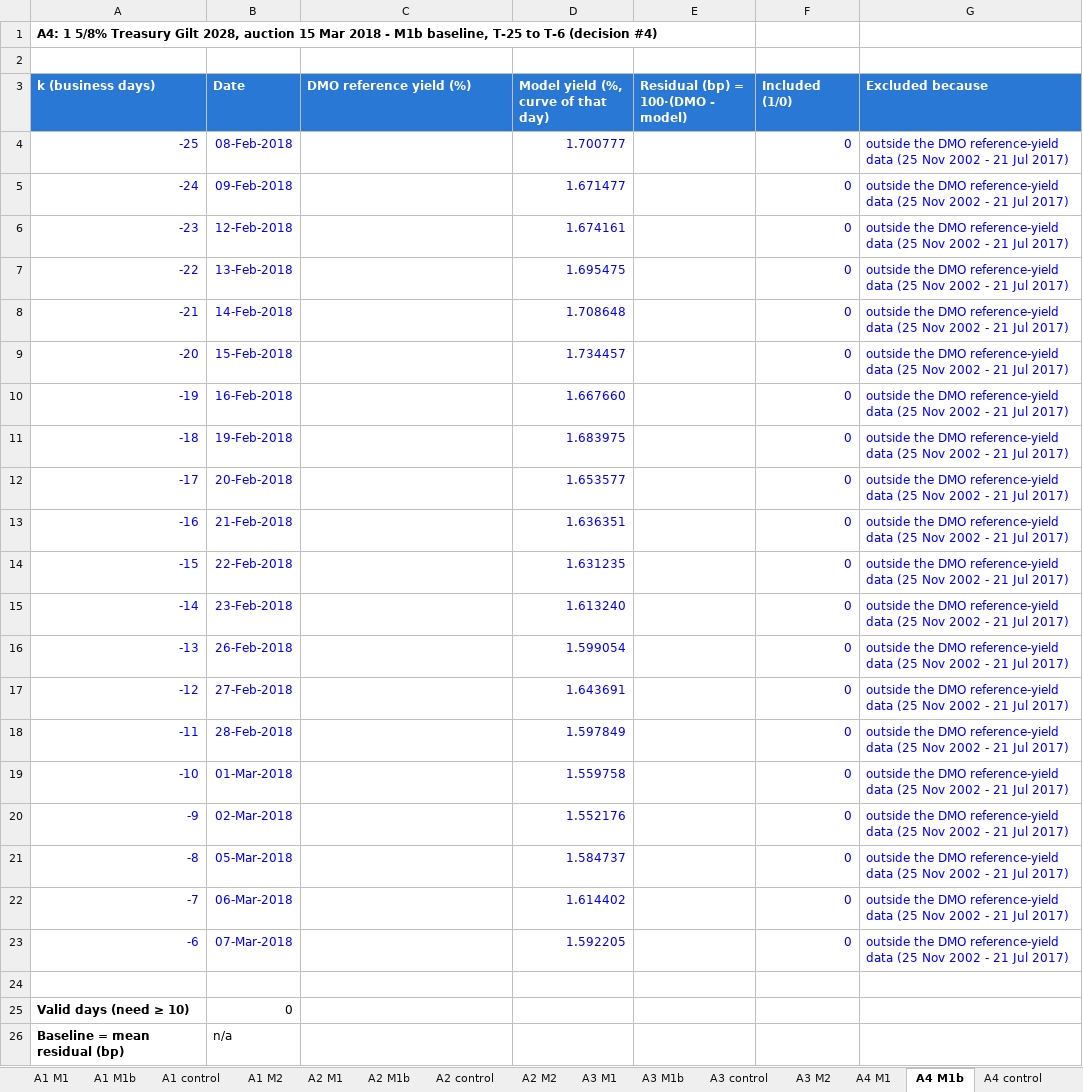
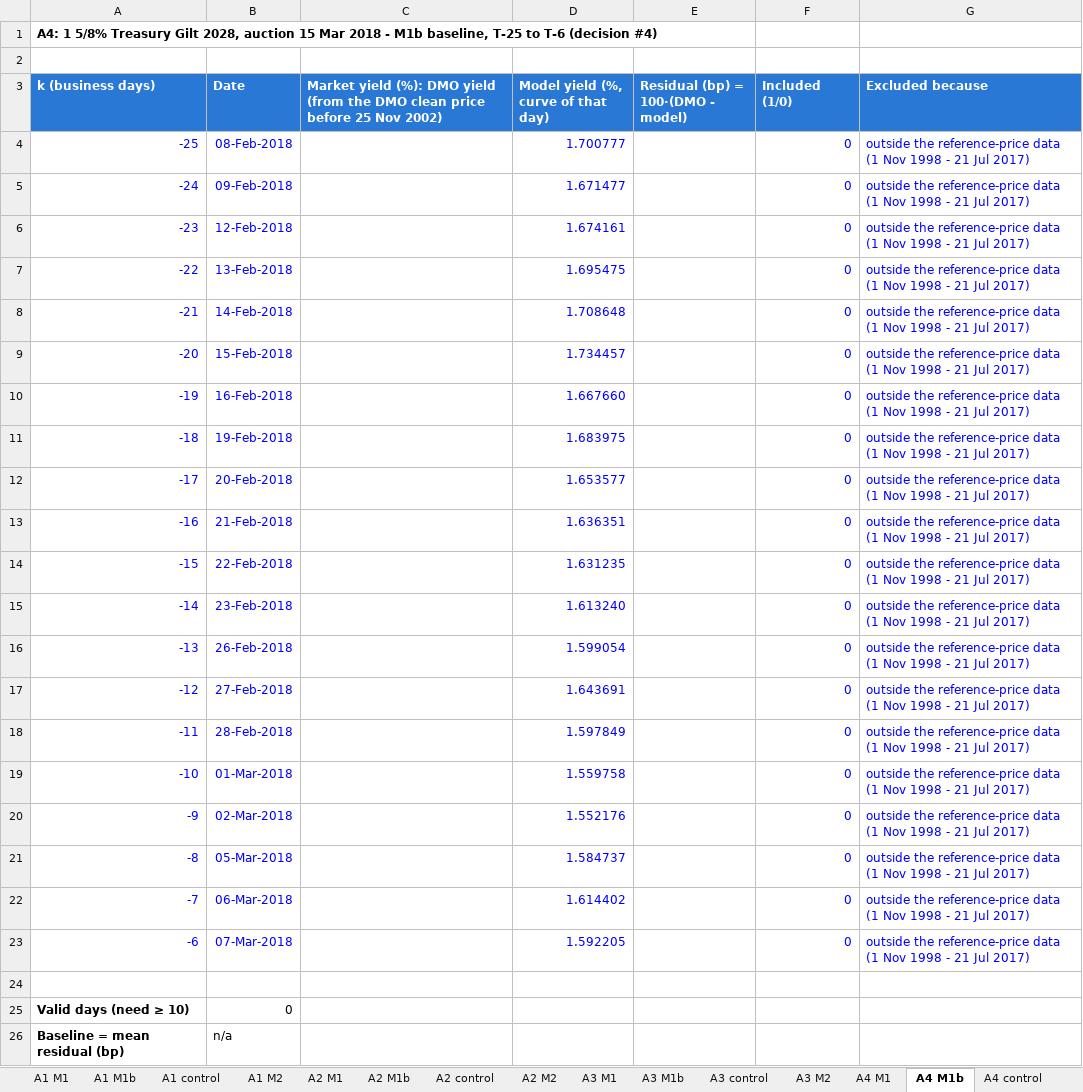
Before and after one commit to nithinpremkumar1999/gilt-auction-concession, an Excel workbook: data/processed_data/measures/handcheck_5_auctions.xlsx, sheet A4 M1b, drawn as a sheet; only a part is shown; values as stored, in another font and other column widths than the file's, no borders; the diff names each change by its address in the sheet, - before the commit and + after, or states it on an @@ line.

```diff
--- a/data/processed_data/measures/handcheck_5_auctions.xlsx (sheet A4 M1b)
+++ b/data/processed_data/measures/handcheck_5_auctions.xlsx (sheet A4 M1b)
-C3: DMO reference yield (%)
+C3: Market yield (%): DMO yield (from the DMO clean price before 25 Nov 2002)
-G4:G23 (Excluded because): outside the DMO reference-yield data (25 Nov 2002 - 21…
+G4:G23 (Excluded because): outside the reference-price data (1 Nov 1998 - 21…
```
Also changed, not shown: sheet A5 M1b, sheet A1 M1b, sheet A3 M1b, sheet A2 M1b, 35 other files.
